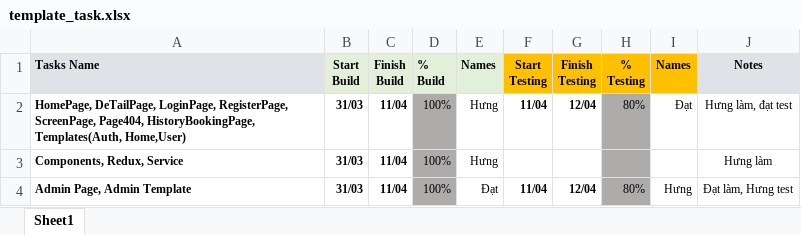
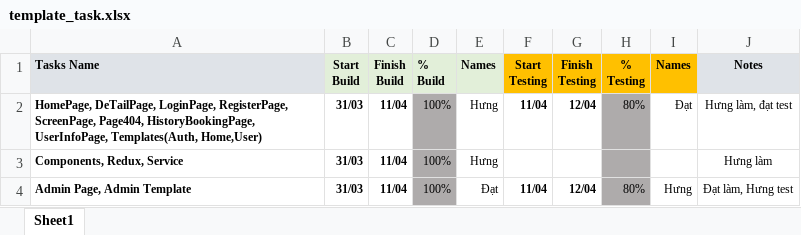
Before and after one commit to ThaiHung0910/Cinema, an Excel workbook: template_task.xlsx, sheet Sheet1, drawn as a sheet; values as stored, in another font and other column widths than the file's, no borders; conditional formats not drawn; the diff names each change by its address in the sheet, - before the commit and + after, or states it on an @@ line.

```diff
--- a/template_task.xlsx (sheet Sheet1)
+++ b/template_task.xlsx (sheet Sheet1)
-A2 (Tasks Name): …Page404, HistoryBookingPage, Templates(Auth, Home,User)
+A2 (Tasks Name): …Page404, HistoryBookingPage, UserInfoPage, Templates(Auth, Home,User)
```
Also changed, not shown: 12 other files.
